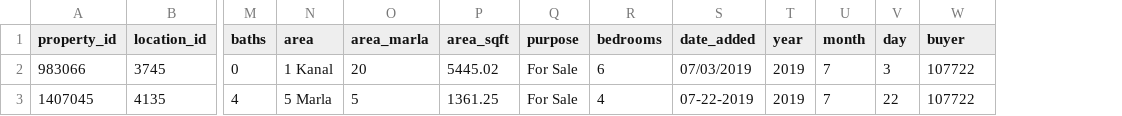
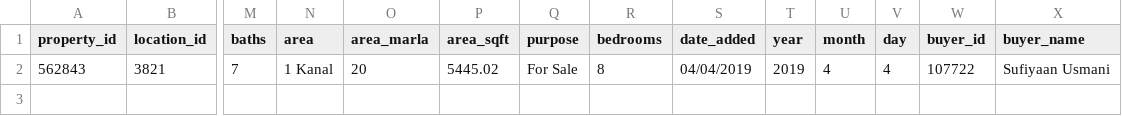
Before and after one commit to sufiyaanusmani/DS-Project, a CSV file: Code/data/sold.csv, drawn as a sheet; only a part is shown, gaps mark what is left out; removed rows and columns are numbered as before the commit, all else as after; rows hold the shown columns only; the diff names each change by its address in the sheet, - before the commit and + after, or states it on an @@ line.

Commit message:
added data structure: Queue for email queue

```diff
--- a/Code/data/sold.csv
+++ b/Code/data/sold.csv
+column X (buyer_name), empty
-W1: buyer
+W1: buyer_id
-row 2: 983066 | 3745 | 0 | 1 Kanal | 20 | 5445.02 | For Sale | 6 | 07/03/2019 | 2019 | 7 | 3 | 107722
-row 3: 1407045 | 4135 | 4 | 5 Marla | 5 | 1361.25 | For Sale | 4 | 07-22-2019 | 2019 | 7 | 22 | 107722
+row 2: 562843 | 3821 | 7 | 1 Kanal | 20 | 5445.02 | For Sale | 8 | 04/04/2019 | 2019 | 4 | 4 | 107722 | Sufiyaan Usmani
```
Also changed, not shown: 3 other files.
